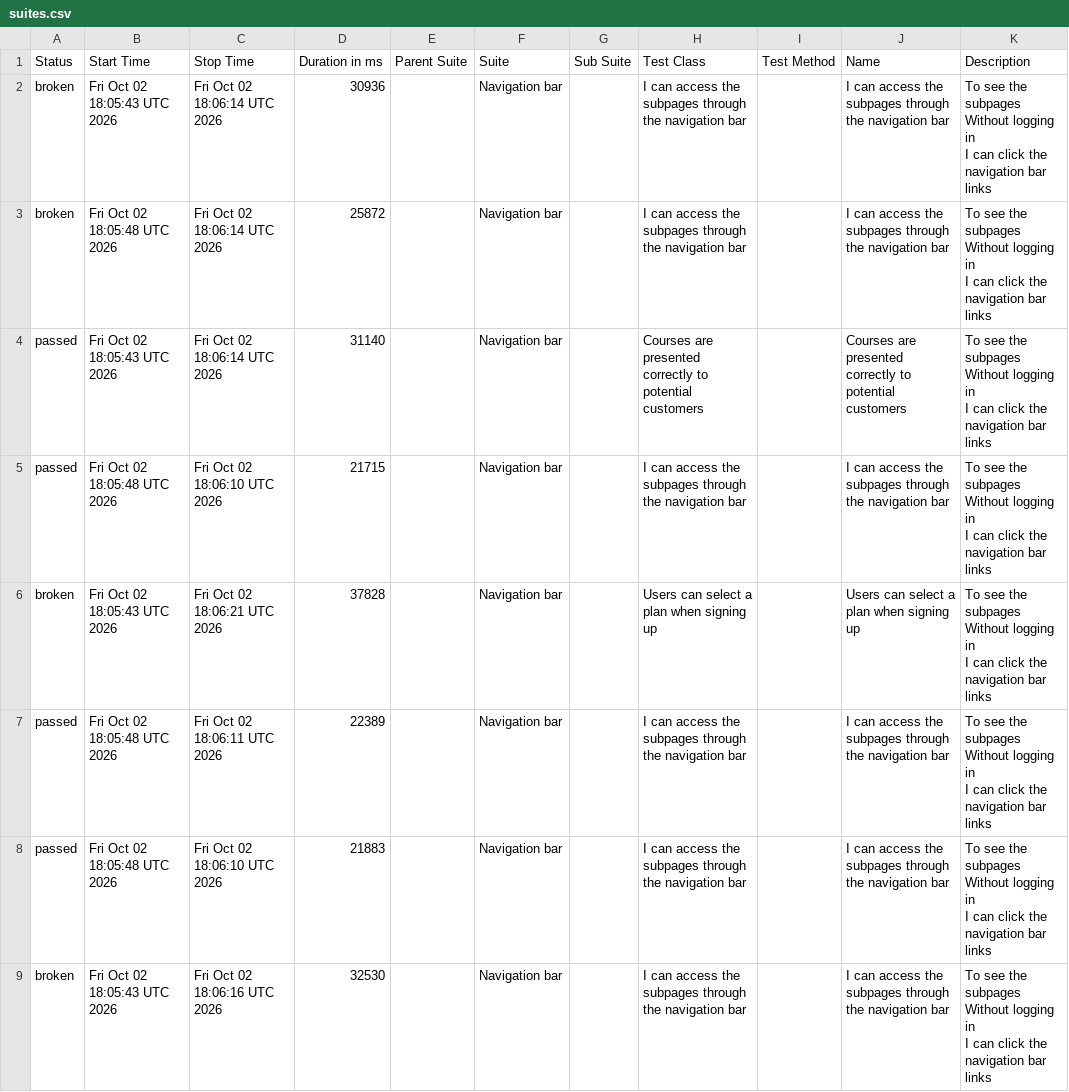
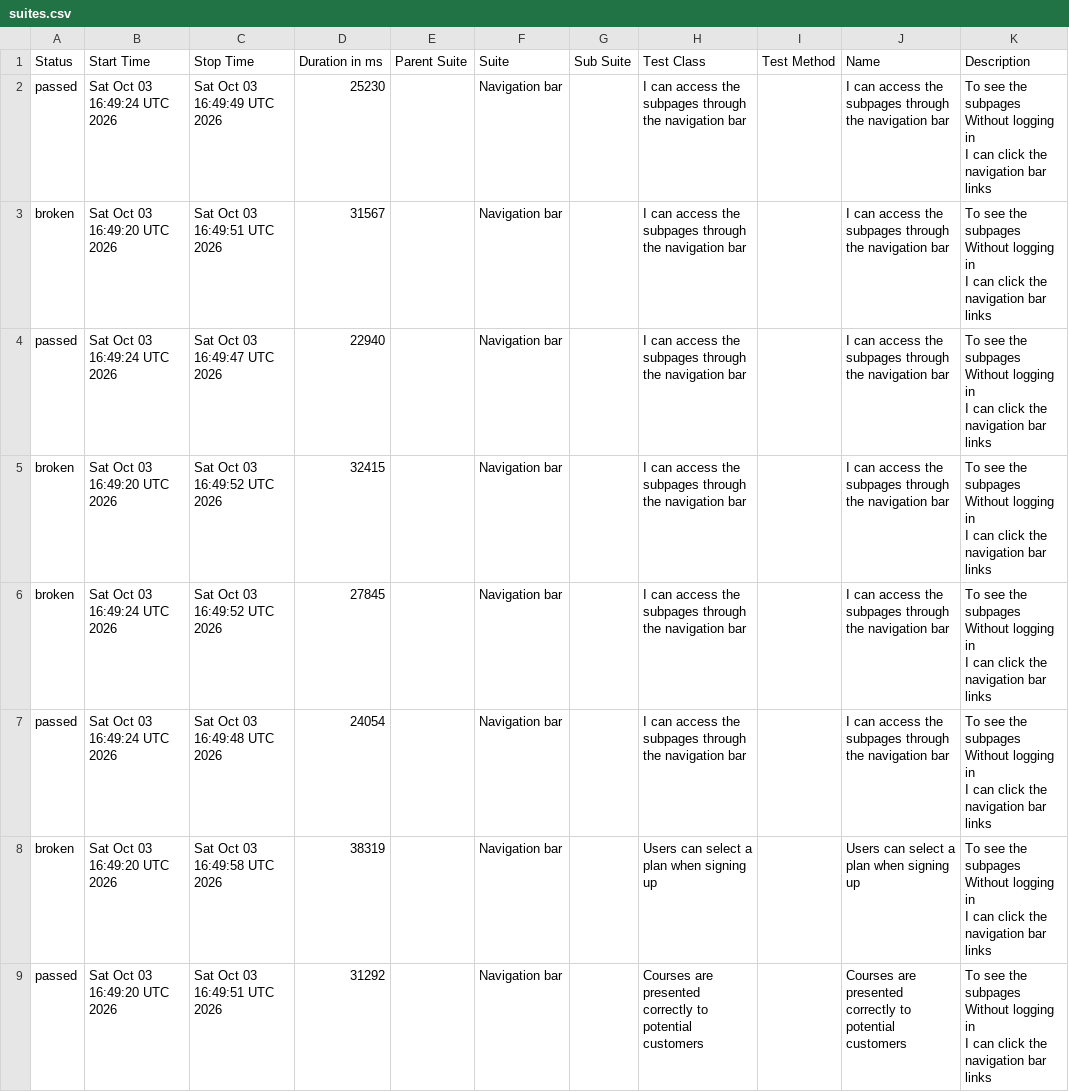
Before and after one commit to ingmarcela27/ci-reporting-building-block, a CSV file: allureReport/data/suites.csv, drawn as a sheet.

```diff
--- a/allureReport/data/suites.csv
+++ b/allureReport/data/suites.csv
@@ -1,25 +1,25 @@
 "Status","Start Time","Stop Time","Duration in ms","Parent Suite","Suite","Sub Suite","Test Class","Test Method","Name","Description"
-"broken","Fri Oct 02 18:05:43 UTC 2026","Fri Oct 02 18:06:14 UTC 2026","30936","","Navigation bar","","I can access the subpages through the navigation bar","","I can access the subpages through the navigation bar","  To see the subpages
-  Without logging in
-  I can click the navigation bar links"
-"broken","Fri Oct 02 18:05:48 UTC 2026","Fri Oct 02 18:06:14 UTC 2026","25872","","Navigation bar","","I can access the subpages through the navigation bar","","I can access the subpages through the navigation bar","  To see the subpages
-  Without logging in
-  I can click the navigation bar links"
-"passed","Fri Oct 02 18:05:43 UTC 2026","Fri Oct 02 18:06:14 UTC 2026","31140","","Navigation bar","","Courses are presented correctly to potential customers","","Courses are presented correctly to potential customers","  To see the subpages
-  Without logging in
-  I can click the navigation bar links"
-"passed","Fri Oct 02 18:05:48 UTC 2026","Fri Oct 02 18:06:10 UTC 2026","21715","","Navigation bar","","I can access the subpages through the navigation bar","","I can access the subpages through the navigation bar","  To see the subpages
-  Without logging in
-  I can click the navigation bar links"
-"broken","Fri Oct 02 18:05:43 UTC 2026","Fri Oct 02 18:06:21 UTC 2026","37828","","Navigation bar","","Users can select a plan when signing up","","Users can select a plan when signing up","  To see the subpages
-  Without logging in
-  I can click the navigation bar links"
-"passed","Fri Oct 02 18:05:48 UTC 2026","Fri Oct 02 18:06:11 UTC 2026","22389","","Navigation bar","","I can access the subpages through the navigation bar","","I can access the subpages through the navigation bar","  To see the subpages
-  Without logging in
-  I can click the navigation bar links"
-"passed","Fri Oct 02 18:05:48 UTC 2026","Fri Oct 02 18:06:10 UTC 2026","21883","","Navigation bar","","I can access the subpages through the navigation bar","","I can access the subpages through the navigation bar","  To see the subpages
-  Without logging in
-  I can click the navigation bar links"
-"broken","Fri Oct 02 18:05:43 UTC 2026","Fri Oct 02 18:06:16 UTC 2026","32530","","Navigation bar","","I can access the subpages through the navigation bar","","I can access the subpages through the navigation bar","  To see the subpages
-  Without logging in
-  I can click the navigation bar links"
+"passed","Sat Oct 03 16:49:24 UTC 2026","Sat Oct 03 16:49:49 UTC 2026","25230","","Navigation bar","","I can access the subpages through the navigation bar","","I can access the subpages through the navigation bar","  To see the subpages
+  Without logging in
+  I can click the navigation bar links"
+"broken","Sat Oct 03 16:49:20 UTC 2026","Sat Oct 03 16:49:51 UTC 2026","31567","","Navigation bar","","I can access the subpages through the navigation bar","","I can access the subpages through the navigation bar","  To see the subpages
+  Without logging in
+  I can click the navigation bar links"
+"passed","Sat Oct 03 16:49:24 UTC 2026","Sat Oct 03 16:49:47 UTC 2026","22940","","Navigation bar","","I can access the subpages through the navigation bar","","I can access the subpages through the navigation bar","  To see the subpages
+  Without logging in
+  I can click the navigation bar links"
+"broken","Sat Oct 03 16:49:20 UTC 2026","Sat Oct 03 16:49:52 UTC 2026","32415","","Navigation bar","","I can access the subpages through the navigation bar","","I can access the subpages through the navigation bar","  To see the subpages
+  Without logging in
+  I can click the navigation bar links"
+"broken","Sat Oct 03 16:49:24 UTC 2026","Sat Oct 03 16:49:52 UTC 2026","27845","","Navigation bar","","I can access the subpages through the navigation bar","","I can access the subpages through the navigation bar","  To see the subpages
+  Without logging in
+  I can click the navigation bar links"
+"passed","Sat Oct 03 16:49:24 UTC 2026","Sat Oct 03 16:49:48 UTC 2026","24054","","Navigation bar","","I can access the subpages through the navigation bar","","I can access the subpages through the navigation bar","  To see the subpages
+  Without logging in
+  I can click the navigation bar links"
+"broken","Sat Oct 03 16:49:20 UTC 2026","Sat Oct 03 16:49:58 UTC 2026","38319","","Navigation bar","","Users can select a plan when signing up","","Users can select a plan when signing up","  To see the subpages
+  Without logging in
+  I can click the navigation bar links"
+"passed","Sat Oct 03 16:49:20 UTC 2026","Sat Oct 03 16:49:51 UTC 2026","31292","","Navigation bar","","Courses are presented correctly to potential customers","","Courses are presented correctly to potential customers","  To see the subpages
+  Without logging in
+  I can click the navigation bar links"
```
Also changed, not shown: 44 other files.
